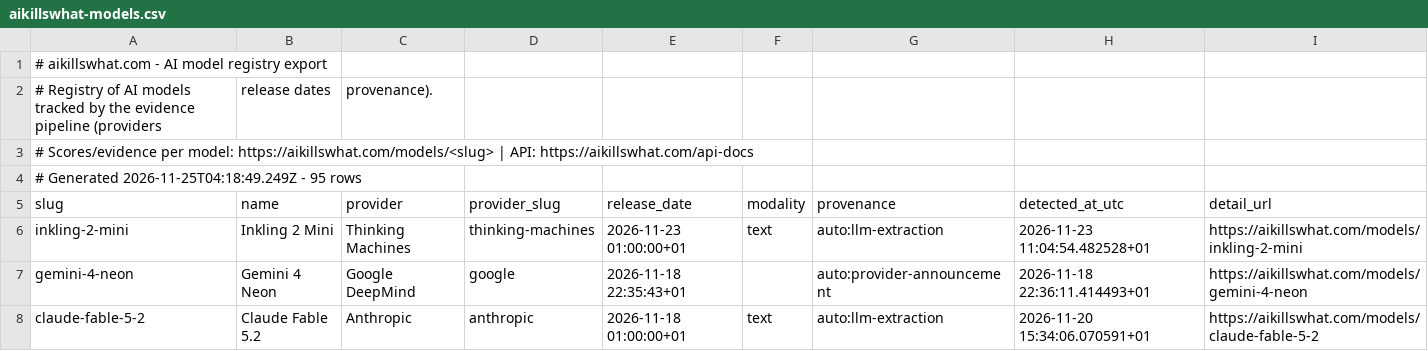
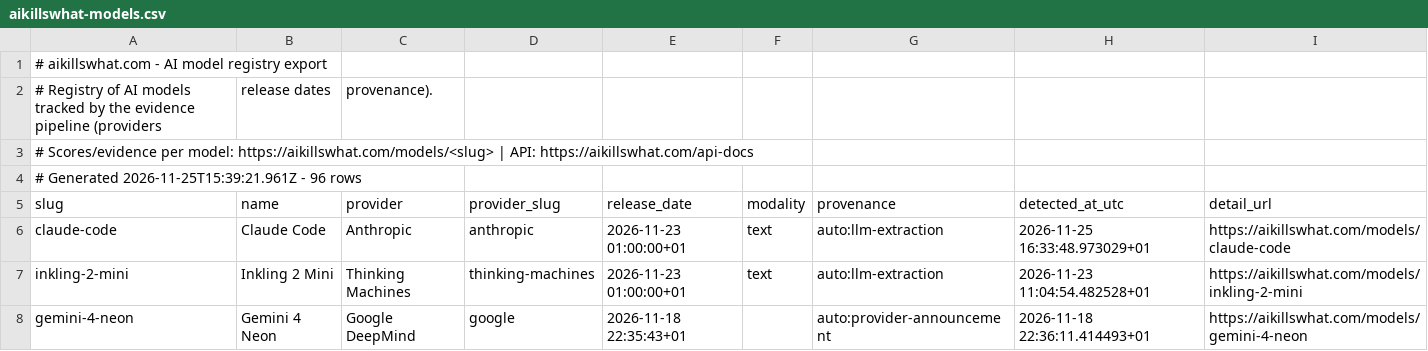
Before and after one commit to Aboodseada1/ai-exposure-dataset, a CSV file: data/aikillswhat-models.csv, drawn as a sheet; only a part is shown; the shorter side is filled out with more unchanged rows.

```diff
--- a/data/aikillswhat-models.csv
+++ b/data/aikillswhat-models.csv
@@ -3,4 +3,5 @@
 # Scores/evidence per model: https://aikillswhat.com/models/<slug> | API: https://aikillswhat.com/api-docs
-# Generated 2026-11-25T04:18:49.249Z - 95 rows
+# Generated 2026-11-25T15:39:21.961Z - 96 rows
 slug,name,provider,provider_slug,release_date,modality,provenance,detected_at_utc,detail_url
+claude-code,Claude Code,Anthropic,anthropic,2026-11-23 01:00:00+01,text,auto:llm-extraction,2026-11-25 16:33:48.973029+01,https://aikillswhat.com/models/claude-code
 inkling-2-mini,Inkling 2 Mini,Thinking Machines,thinking-machines,2026-11-23 01:00:00+01,text,auto:llm-extraction,2026-11-23 11:04:54.482528+01,https://aikillswhat.com/models/inkling-2-mini
```
Also changed, not shown: data/aikillswhat-occupations.csv.
